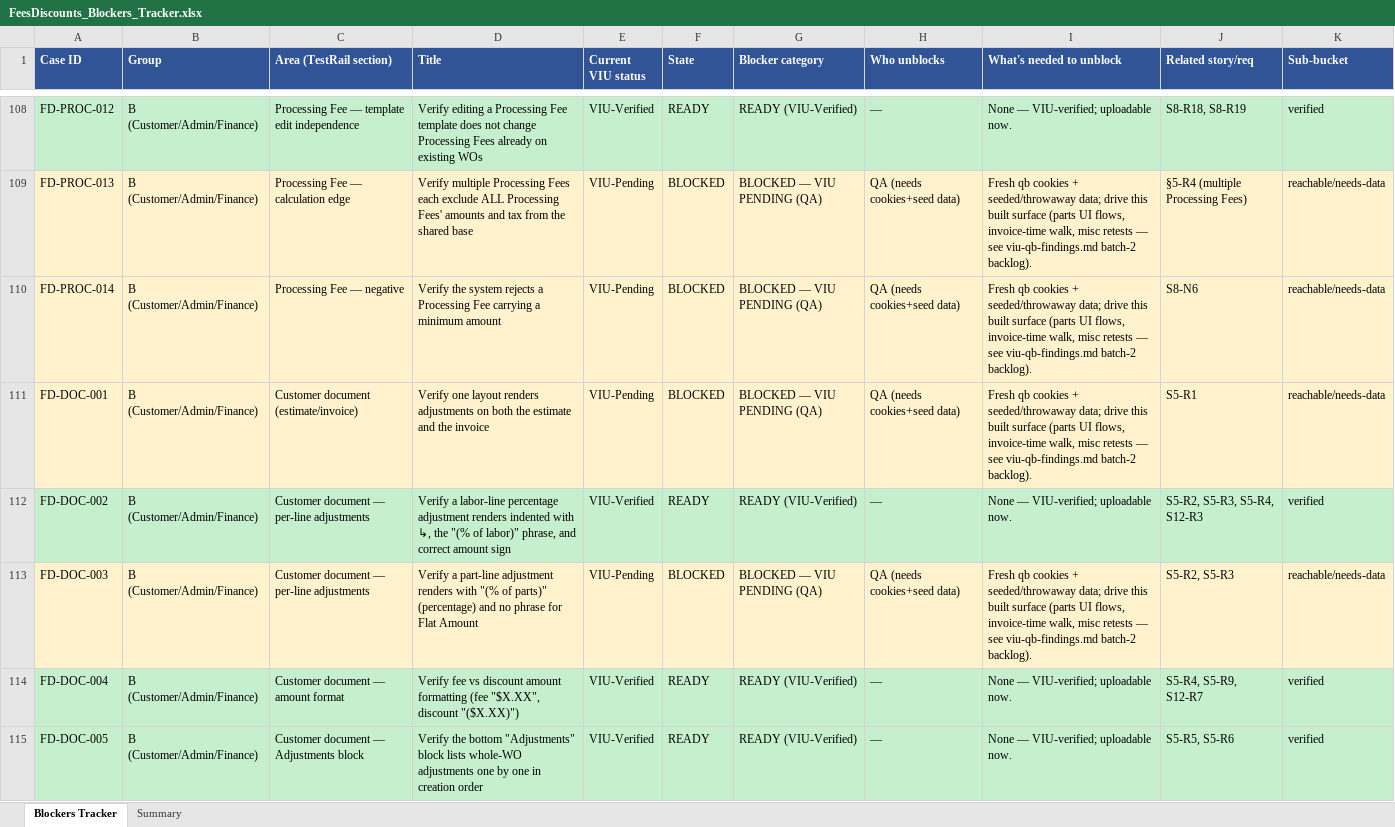
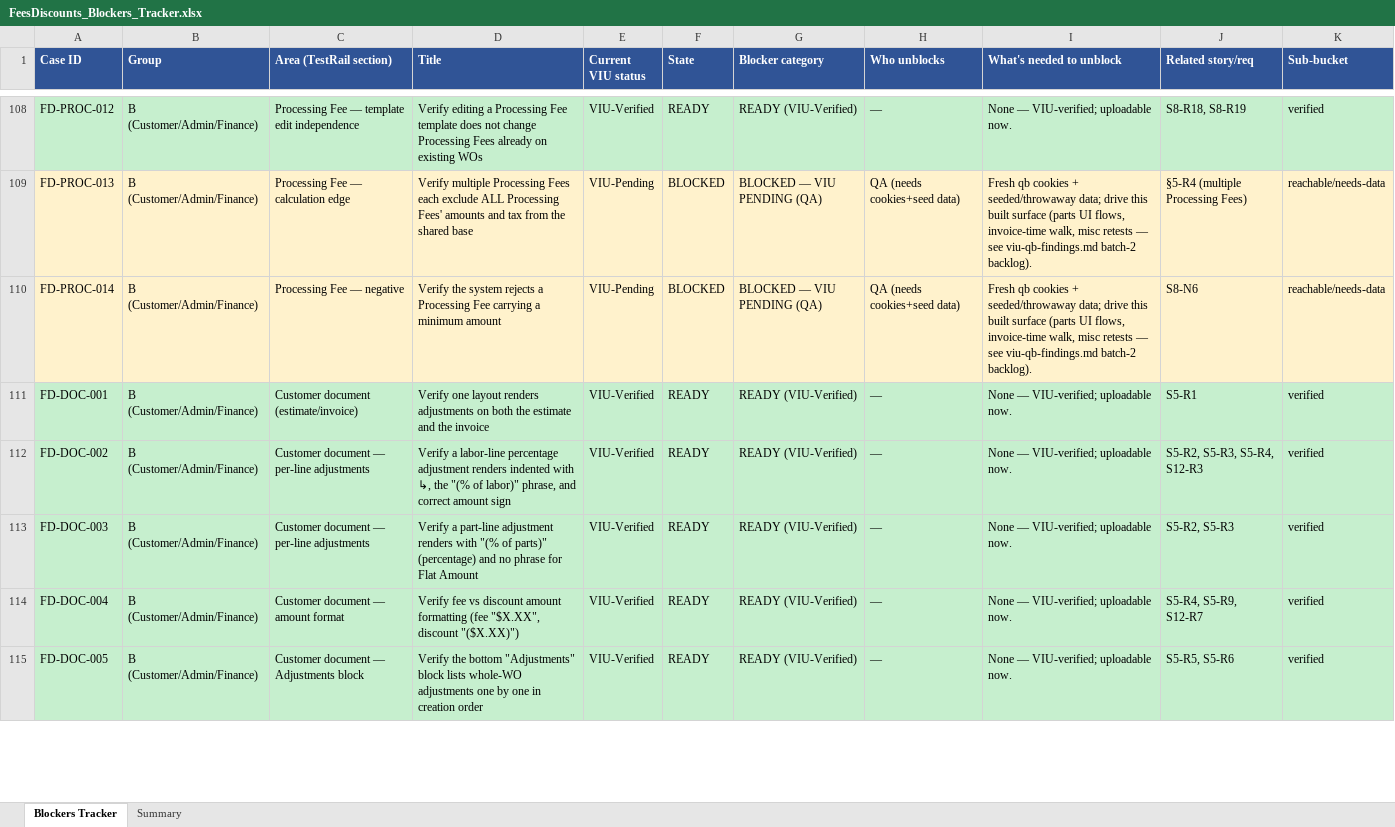
Before and after one commit to bilalmuzamil-sketch/Manual-test-Cases, an Excel workbook: build/fees-discounts/FeesDiscounts_Blockers_Tracker.xlsx, sheet Blockers Tracker, drawn as a sheet; only a part is shown, gaps mark what is left out; values as stored, in another font and other column widths than the file's, no borders; the diff covers the shown part only; the diff names each change by its address in the sheet, - before the commit and + after, or states it on an @@ line.

```diff
--- a/build/fees-discounts/FeesDiscounts_Blockers_Tracker.xlsx (sheet Blockers Tracker)
+++ b/build/fees-discounts/FeesDiscounts_Blockers_Tracker.xlsx (sheet Blockers Tracker)
-A111:K111 fill: #FFF2CC
+A111:K111 fill: #C6EFCE
-E111 (Current VIU status): VIU-Pending
+E111 (Current VIU status): VIU-Verified
-F111 (State): BLOCKED
+F111 (State): READY
-G111 (Blocker category): BLOCKED — VIU PENDING (QA)
+G111 (Blocker category): READY (VIU-Verified)
-H111 (Who unblocks): QA (needs cookies+seed data)
+H111 (Who unblocks): —
-I111 (What's needed to unblock): Fresh qb cookies + seeded/throwaway data; drive this built surface (parts UI flows, invoice-time walk, misc retests — see viu-qb-findings.md batch-2 backlog).
+I111 (What's needed to unblock): None — VIU-verified; uploadable now.
-K111 (Sub-bucket): reachable/needs-data
+K111 (Sub-bucket): verified
-A113:K113 fill: #FFF2CC
+A113:K113 fill: #C6EFCE
-E113 (Current VIU status): VIU-Pending
+E113 (Current VIU status): VIU-Verified
-F113 (State): BLOCKED
+F113 (State): READY
-G113 (Blocker category): BLOCKED — VIU PENDING (QA)
+G113 (Blocker category): READY (VIU-Verified)
-H113 (Who unblocks): QA (needs cookies+seed data)
+H113 (Who unblocks): —
-I113 (What's needed to unblock): Fresh qb cookies + seeded/throwaway data; drive this built surface (parts UI flows, invoice-time walk, misc retests — see viu-qb-findings.md batch-2 backlog).
+I113 (What's needed to unblock): None — VIU-verified; uploadable now.
-K113 (Sub-bucket): reachable/needs-data
+K113 (Sub-bucket): verified
```
Also changed, not shown: 35 edited cells and cell formats elsewhere in this sheet, sheet Summary, build/fees-discounts/FeesDiscounts_V1_TestCases.xlsx, 15 other files.
